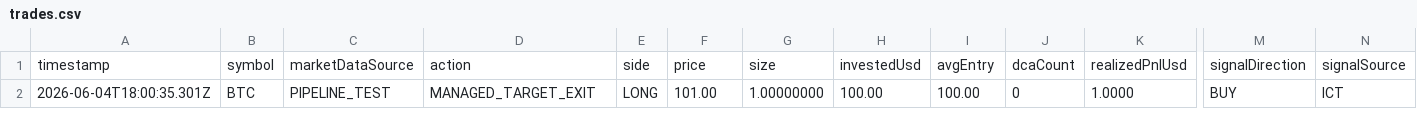
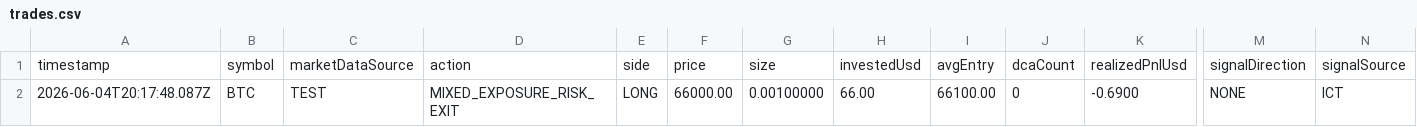
Before and after one commit to Bjproducts/bot, a CSV file: logs/opposite-exposure-test/mixed-exposure/trades.csv (was logs/attribution-pipeline-test/trades.csv), drawn as a sheet; only a part is shown, gaps mark what is left out; removed rows and columns are numbered as before the commit, all else as after; rows hold the shown columns only; the diff names each change by its address in the sheet, - before the commit and + after, or states it on an @@ line.

```diff
--- a/logs/attribution-pipeline-test/trades.csv
+++ b/logs/opposite-exposure-test/mixed-exposure/trades.csv
-row 2: 2026-06-04T18:00:35.301Z | BTC | PIPELINE_TEST | MANAGED_TARGET_EXIT | LONG | 101.00 | 1.00000000 | 100.00 | 100.00 | 0 | 1.0000 | BUY | ICT
+row 2: 2026-06-04T20:17:48.087Z | BTC | TEST | MIXED_EXPOSURE_RISK_EXIT | LONG | 66000.00 | 0.00100000 | 66.00 | 66100.00 | 0 | -0.6900 | NONE | ICT
```
Also changed, not shown: 29 other files.
